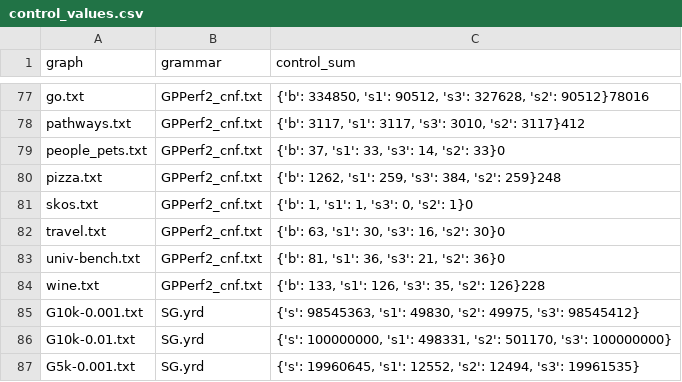
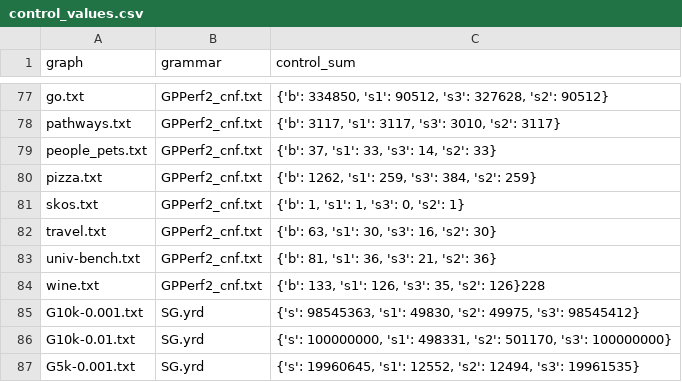
Before and after one commit to FormalLanguageConstrainedPathQuerying/CFPQ_Data, a CSV file: control_values.csv, drawn as a sheet; only a part is shown, gaps mark what is left out; the diff covers the shown part only; the diff names each change by its address in the sheet, - before the commit and + after, or states it on an @@ line.

```diff
--- a/control_values.csv
+++ b/control_values.csv
-C77 (control_sum): …327628, 's2': 90512}78016
+C77 (control_sum): …327628, 's2': 90512}
-C78 (control_sum): …3010, 's2': 3117}412
+C78 (control_sum): …3010, 's2': 3117}
-C79 (control_sum): {'b': 37, 's1': 33, 's3': 14, 's2': 33}0
+C79 (control_sum): {'b': 37, 's1': 33, 's3': 14, 's2': 33}
-C80 (control_sum): …384, 's2': 259}248
+C80 (control_sum): …384, 's2': 259}
-C81 (control_sum): {'b': 1, 's1': 1, 's3': 0, 's2': 1}0
+C81 (control_sum): {'b': 1, 's1': 1, 's3': 0, 's2': 1}
-C82 (control_sum): {'b': 63, 's1': 30, 's3': 16, 's2': 30}0
+C82 (control_sum): {'b': 63, 's1': 30, 's3': 16, 's2': 30}
-C83 (control_sum): {'b': 81, 's1': 36, 's3': 21, 's2': 36}0
+C83 (control_sum): {'b': 81, 's1': 36, 's3': 21, 's2': 36}
```
Also changed, not shown: 27 edited cells elsewhere in this file.
